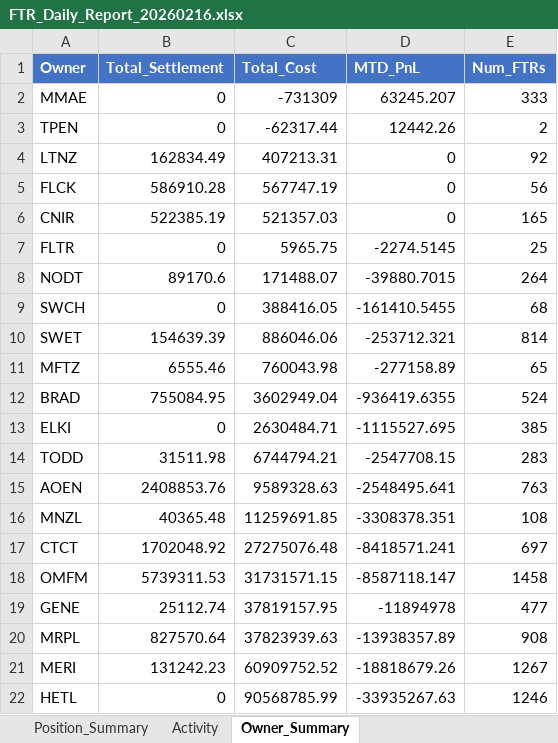
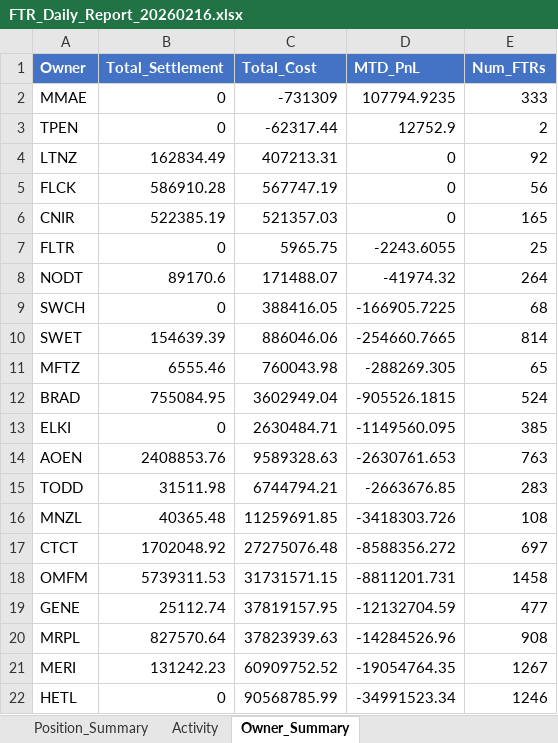
Before and after one commit to floundertrading-dev/ftr_trades_tracker, an Excel workbook: ftr_tracking/reports/FTR_Daily_Report_20260216.xlsx, sheet Owner_Summary, drawn as a sheet; values as stored, in another font and other column widths than the file's, no borders; removed rows and columns are numbered as before the commit, all else as after; the diff names each change by its address in the sheet, - before the commit and + after, or states it on an @@ line.

```diff
--- a/ftr_tracking/reports/FTR_Daily_Report_20260216.xlsx (sheet Owner_Summary)
+++ b/ftr_tracking/reports/FTR_Daily_Report_20260216.xlsx (sheet Owner_Summary)
-D2 (MTD_PnL): 63245.207
+D2 (MTD_PnL): 107794.9235
-D3 (MTD_PnL): 12442.26
+D3 (MTD_PnL): 12752.9
-D7 (MTD_PnL): -2274.5145
+D7 (MTD_PnL): -2243.6055
-D8 (MTD_PnL): -39880.7015
+D8 (MTD_PnL): -41974.32
-D9 (MTD_PnL): -161410.5455
+D9 (MTD_PnL): -166905.7225
-D10 (MTD_PnL): -253712.321
+D10 (MTD_PnL): -254660.7665
-D11 (MTD_PnL): -277158.89
+D11 (MTD_PnL): -288269.305
-D12 (MTD_PnL): -936419.6355
+D12 (MTD_PnL): -905526.1815
-D13 (MTD_PnL): -1115527.695
+D13 (MTD_PnL): -1149560.095
-row 14: TODD | 31511.98 | 6744794.21 | -2547708.15 | 283
-D14 (MTD_PnL): -2548495.641
+D14 (MTD_PnL): -2630761.653
+row 15: TODD | 31511.98 | 6744794.21 | -2663676.85 | 283
-D16 (MTD_PnL): -3308378.351
+D16 (MTD_PnL): -3418303.726
-D17 (MTD_PnL): -8418571.241
+D17 (MTD_PnL): -8588356.272
-D18 (MTD_PnL): -8587118.147
+D18 (MTD_PnL): -8811201.731
-D19 (MTD_PnL): -11894978
+D19 (MTD_PnL): -12132704.59
-D20 (MTD_PnL): -13938357.89
+D20 (MTD_PnL): -14284526.96
-D21 (MTD_PnL): -18818679.26
+D21 (MTD_PnL): -19054764.35
-D22 (MTD_PnL): -33935267.63
+D22 (MTD_PnL): -34991523.34
```
Also changed, not shown: sheet Position_Summary, 5 other files.
